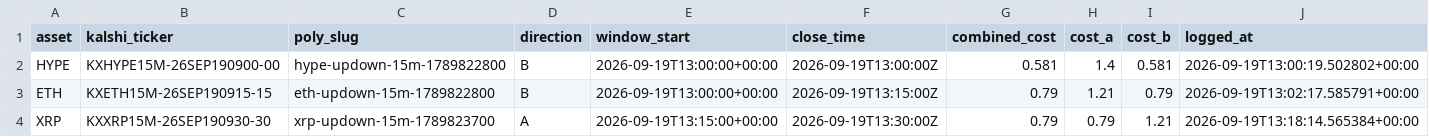
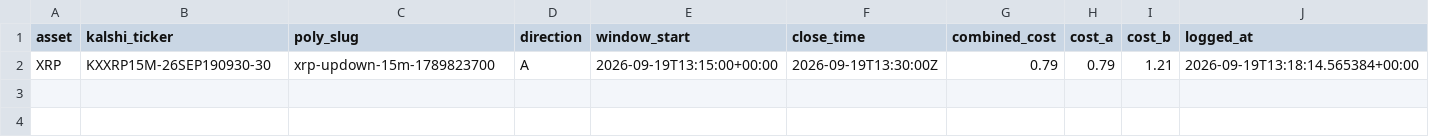
Before and after one commit to Prinxe-crypto/Gap-maker, a CSV file: open_positions.csv, drawn as a sheet.

```diff
--- a/open_positions.csv
+++ b/open_positions.csv
@@ -1,4 +1,2 @@
 asset,kalshi_ticker,poly_slug,direction,window_start,close_time,combined_cost,cost_a,cost_b,logged_at
-HYPE,KXHYPE15M-26SEP190900-00,hype-updown-15m-1789822800,B,2026-09-19T13:00:00+00:00,2026-09-19T13:00:00Z,0.581,1.4,0.581,2026-09-19T13:00:19.502802+00:00
-ETH,KXETH15M-26SEP190915-15,eth-updown-15m-1789822800,B,2026-09-19T13:00:00+00:00,2026-09-19T13:15:00Z,0.79,1.21,0.79,2026-09-19T13:02:17.585791+00:00
 XRP,KXXRP15M-26SEP190930-30,xrp-updown-15m-1789823700,A,2026-09-19T13:15:00+00:00,2026-09-19T13:30:00Z,0.79,0.79,1.21,2026-09-19T13:18:14.565384+00:00
```
Also changed, not shown: closed_positions.csv.
